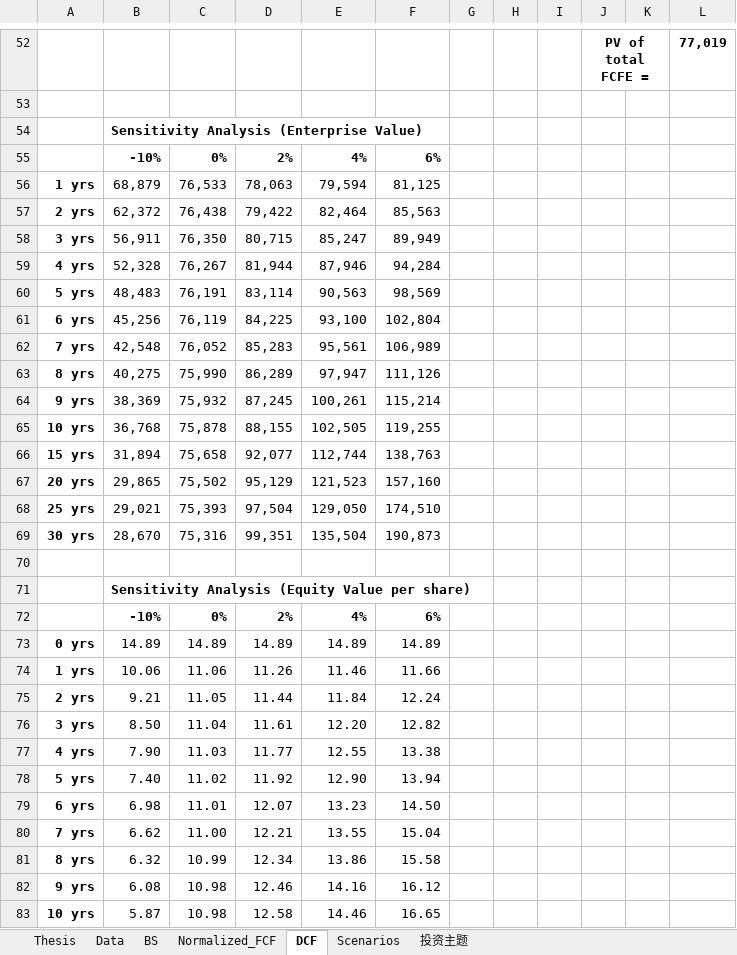
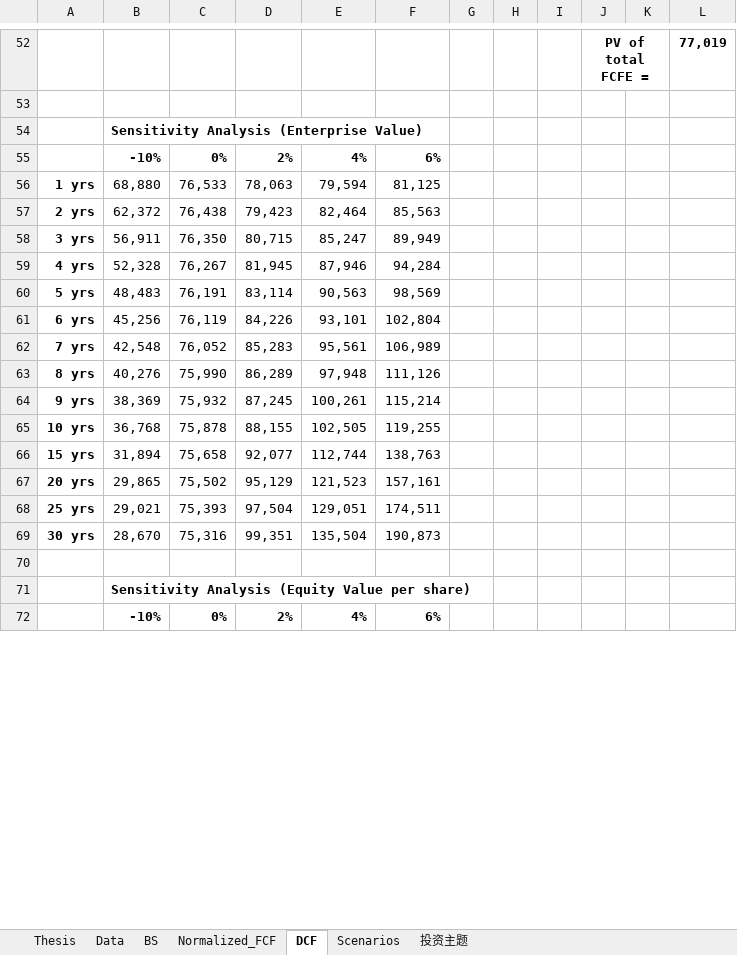
Before and after one commit to JerryChenz/Invest_Proc_1, an Excel workbook: financial_models/opportunities/0135.HK_Valuation.xlsx, sheet DCF, drawn as a sheet; only a part is shown, gaps mark what is left out; values as stored, in another font and other column widths than the file's, no borders; conditional formats not drawn; removed rows and columns are numbered as before the commit, all else as after; the diff covers the shown part only; the diff names each change by its address in the sheet, - before the commit and + after, or states it on an @@ line.

```diff
--- a/financial_models/opportunities/0135.HK_Valuation.xlsx (sheet DCF)
+++ b/financial_models/opportunities/0135.HK_Valuation.xlsx (sheet DCF)
-B56: 68,879
+B56: 68,880
-D57: 79,422
+D57: 79,423
-D59: 81,944
+D59: 81,945
-D61: 84,225
+D61: 84,226
-E61: 93,100
+E61: 93,101
-B63: 40,275
+B63: 40,276
-E63: 97,947
+E63: 97,948
-F67: 157,160
+F67: 157,161
-E68: 129,050
+E68: 129,051
-F68: 174,510
+F68: 174,511
-row 73: 0 yrs | 14.89 | 14.89 | 14.89 | 14.89 | 14.89
-row 74: 1 yrs | 10.06 | 11.06 | 11.26 | 11.46 | 11.66
-row 75: 2 yrs | 9.21 | 11.05 | 11.44 | 11.84 | 12.24
-row 76: 3 yrs | 8.50 | 11.04 | 11.61 | 12.20 | 12.82
-row 77: 4 yrs | 7.90 | 11.03 | 11.77 | 12.55 | 13.38
-row 78: 5 yrs | 7.40 | 11.02 | 11.92 | 12.90 | 13.94
-row 79: 6 yrs | 6.98 | 11.01 | 12.07 | 13.23 | 14.50
-row 80: 7 yrs | 6.62 | 11.00 | 12.21 | 13.55 | 15.04
-row 81: 8 yrs | 6.32 | 10.99 | 12.34 | 13.86 | 15.58
-row 82: 9 yrs | 6.08 | 10.98 | 12.46 | 14.16 | 16.12
-row 83: 10 yrs | 5.87 | 10.98 | 12.58 | 14.46 | 16.65
```
Also changed, not shown: 14 added rows, 3 removed rows and 19 edited cells elsewhere in this sheet, sheet Normalized_FCF, sheet Thesis, sheet 投资主题, sheet Scenarios, sheet BS, sheet Data, formulas that keep their value, financial_models/level2_screener.xlsx, financial_models/opportunities/0639.HK_Valuation.xlsx, 18 other files.
